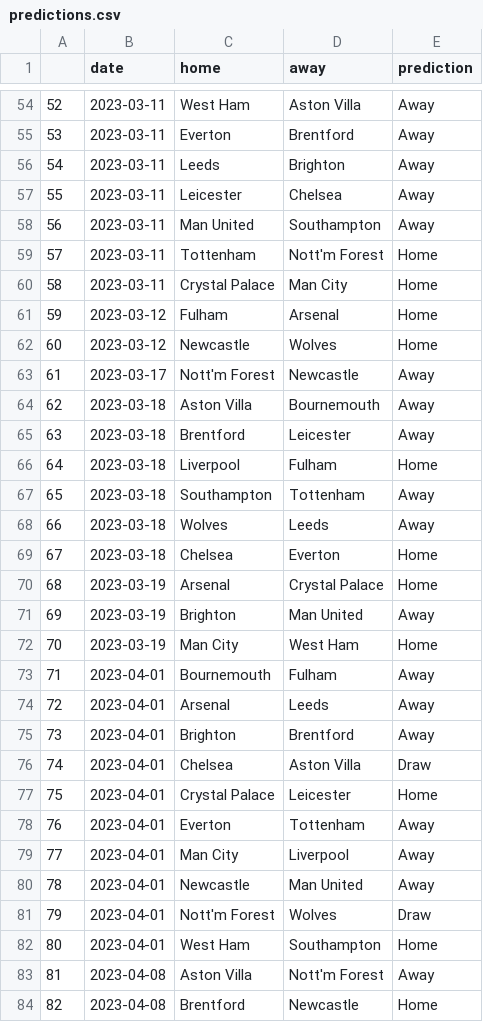
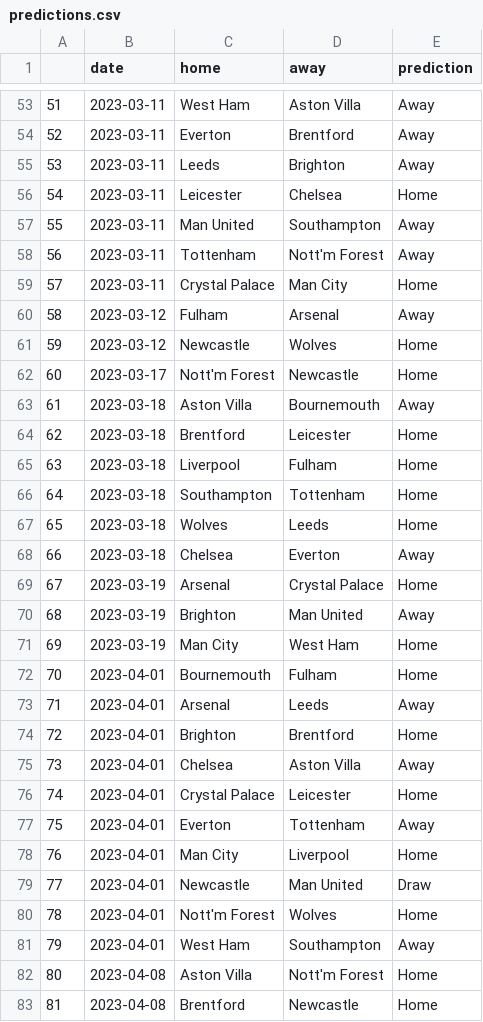
Before and after one commit to AndresNavarrete/football_predictor, a CSV file: data/ml/predictions.csv, drawn as a sheet; only a part is shown, gaps mark what is left out; addresses are those after the commit; the diff covers the shown part only; the diff names each change by its address in the sheet, - before the commit and + after, or states it on an @@ line.

Commit message:
Auto commit: Update predictions

```diff
--- a/data/ml/predictions.csv
+++ b/data/ml/predictions.csv
@@ column A renumbered from row 11 down @@
-E56 (prediction): Away
+E56 (prediction): Home
-E58 (prediction): Home
+E58 (prediction): Away
-E60 (prediction): Home
+E60 (prediction): Away
-E62 (prediction): Away
+E62 (prediction): Home
-E64 (prediction): Away
+E64 (prediction): Home
-E66:E67 (prediction): Away
+E66:E67 (prediction): Home
-E68 (prediction): Home
+E68 (prediction): Away
-E72 (prediction): Away
+E72 (prediction): Home
-E74 (prediction): Away
+E74 (prediction): Home
-E75 (prediction): Draw
+E75 (prediction): Away
-E78 (prediction): Away
+E78 (prediction): Home
-E79 (prediction): Away
+E79 (prediction): Draw
-E80 (prediction): Draw
+E80 (prediction): Home
-E81 (prediction): Home
+E81 (prediction): Away
-E82 (prediction): Away
+E82 (prediction): Home
```
Also changed, not shown: 1 removed row and 61 edited cells elsewhere in this file, data/forecast/current_standings.csv, data/forecast/standings.csv, 2 other files.
